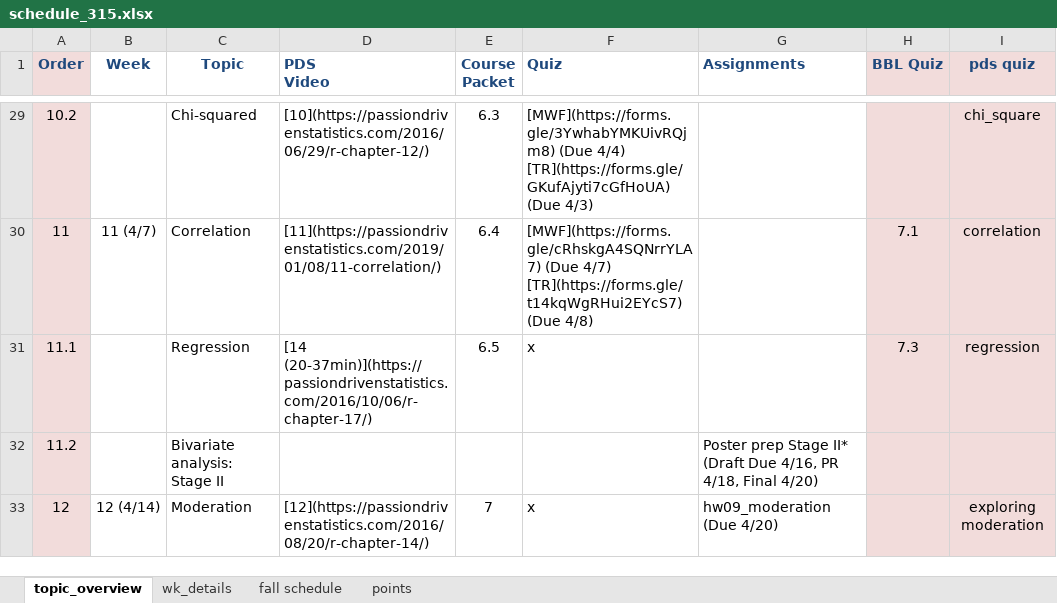
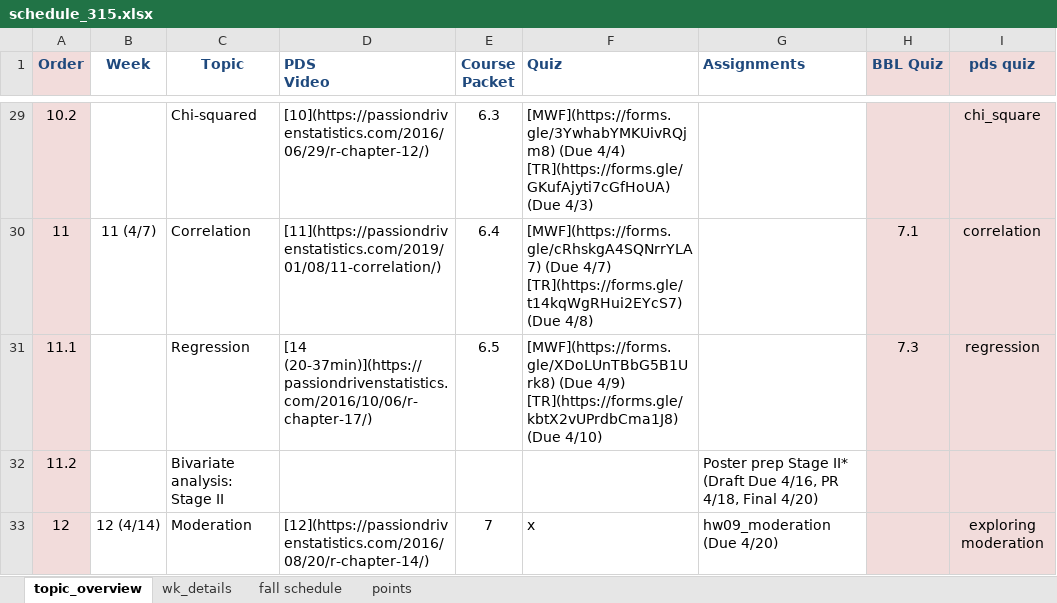
Before and after one commit to norcalbiostat/MATH315, an Excel workbook: schedule_315.xlsx, sheet topic_overview, drawn as a sheet; only a part is shown, gaps mark what is left out; values as stored, in another font and other column widths than the file's, no borders; ↵ is a line break in a cell; the diff names each change by its address in the sheet, - before the commit and + after, or states it on an @@ line.

Commit message:
add reg quiz

```diff
--- a/schedule_315.xlsx (sheet topic_overview)
+++ b/schedule_315.xlsx (sheet topic_overview)
-F31 (Quiz): x
+F31 (Quiz): [MWF](https://forms.gle/XDoLUnTBbG5B1Urk8) (Due 4/9) ↵ [TR](https://forms.gle/kbtX2vUPrdbCma1J8) (Due 4/10)
```
Also changed, not shown: 3 other files.
